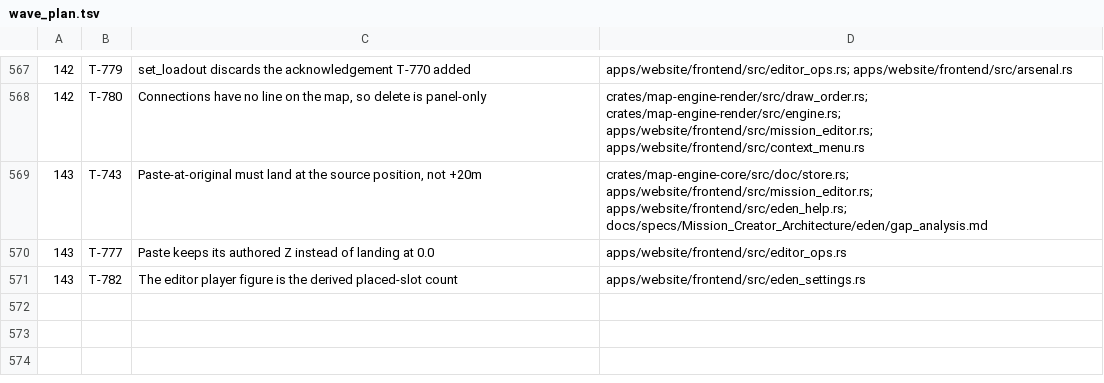
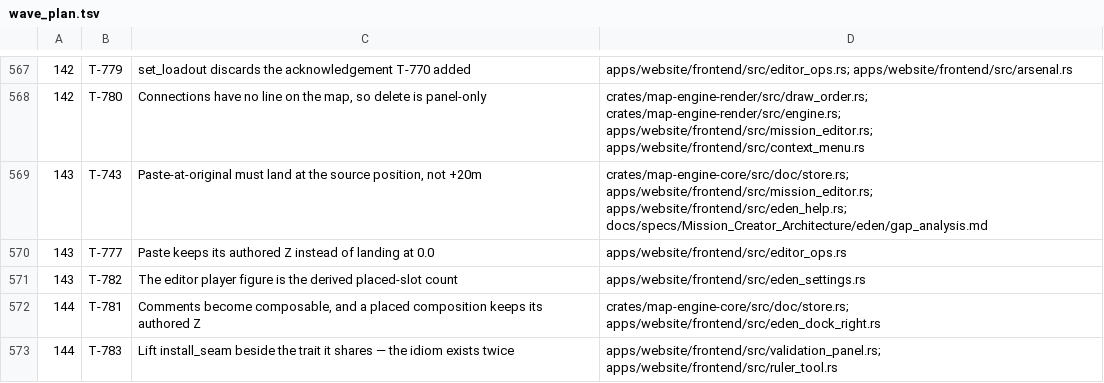
Before and after one commit to darkforce09/TBD-reforger, a TSV file: docs/platform/wave_plan.tsv, drawn as a sheet; only a part is shown, gaps mark what is left out; the diff names each change by its address in the sheet, - before the commit and + after, or states it on an @@ line.

```diff
--- a/docs/platform/wave_plan.tsv
+++ b/docs/platform/wave_plan.tsv
+row 572: 144 | T-781 | Comments become composable, and a placed composition keeps its authored Z | crates/map-engine-core/src/doc/store.rs; apps/website/frontend/src/eden_dock_right.rs
+row 573: 144 | T-783 | Lift install_seam beside the trait it shares — the idiom exists twice | apps/website/frontend/src/validation_panel.rs; apps/website/frontend/src/ruler_tool.rs
```
Also changed, not shown: 4 other files.
